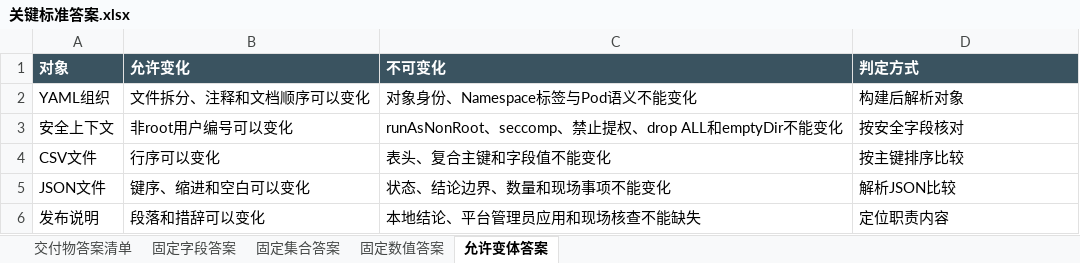
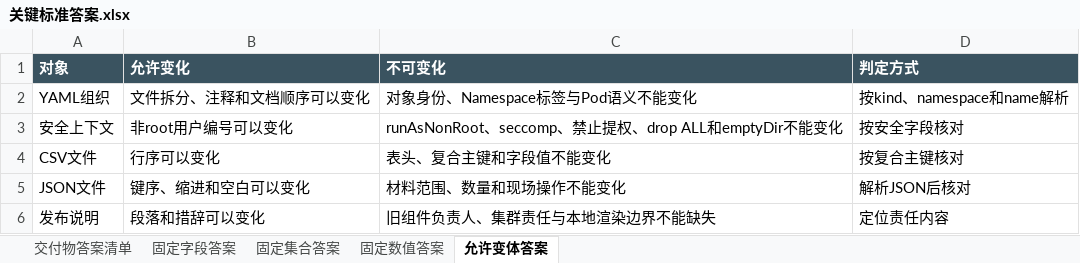
Before and after one commit to CLK123654/ale-q2767-windows-repro, an Excel workbook: task/关键标准答案.xlsx, sheet 允许变体答案, drawn as a sheet; values as stored, in another font and other column widths than the file's, no borders; the diff names each change by its address in the sheet, - before the commit and + after, or states it on an @@ line.

```diff
--- a/task/关键标准答案.xlsx (sheet 允许变体答案)
+++ b/task/关键标准答案.xlsx (sheet 允许变体答案)
-D2 (判定方式): 构建后解析对象
+D2 (判定方式): 按kind、namespace和name解析
-D4 (判定方式): 按主键排序比较
+D4 (判定方式): 按复合主键核对
-C5 (不可变化): 状态、结论边界、数量和现场事项不能变化
+C5 (不可变化): 材料范围、数量和现场操作不能变化
-D5 (判定方式): 解析JSON比较
+D5 (判定方式): 解析JSON后核对
-C6 (不可变化): 本地结论、平台管理员应用和现场核查不能缺失
+C6 (不可变化): 旧组件负责人、集群责任与本地渲染边界不能缺失
-D6 (判定方式): 定位职责内容
+D6 (判定方式): 定位责任内容
```
Also changed, not shown: sheet 交付物答案清单, sheet 固定字段答案, sheet 固定集合答案, sheet 固定数值答案, task/任务规格转化.xlsx, 10 other files.
